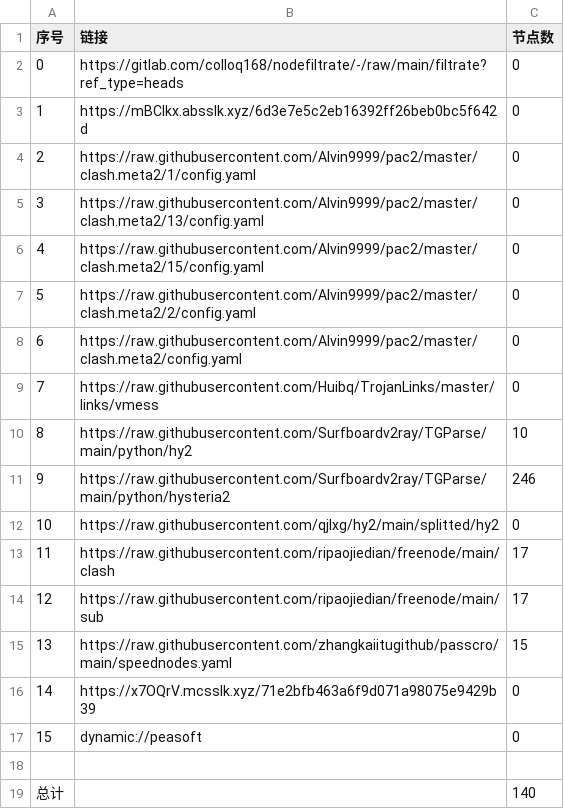
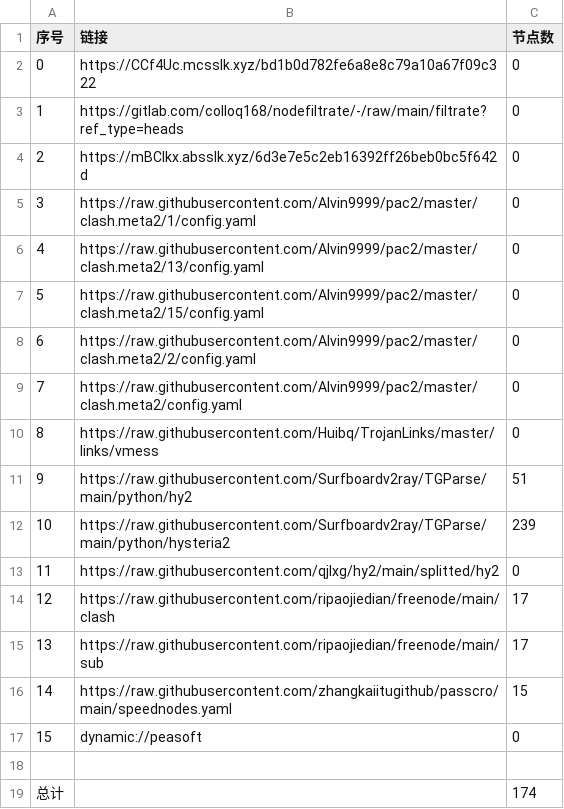
Before and after one commit to q291581201/NoMoreWalls, a CSV file: list_result.csv, drawn as a sheet; removed rows and columns are numbered as before the commit, all else as after; the diff names each change by its address in the sheet, - before the commit and + after, or states it on an @@ line.

```diff
--- a/list_result.csv
+++ b/list_result.csv
+row 2: 0 | https://CCf4Uc.mcsslk.xyz/bd1b0d782fe6a8e8c79a10a67f09c322 | 0
@@ column A (序号) renumbered between rows 3 and 16 @@
-C11 (节点数): 10
+C11 (节点数): 51
-C12 (节点数): 246
+C12 (节点数): 239
-row 16: 14 | https://x7OQrV.mcsslk.xyz/71e2bfb463a6f9d071a98075e9429b39 | 0
-C19 (节点数): 140
+C19 (节点数): 174
```
Also changed, not shown: 24 other files.
